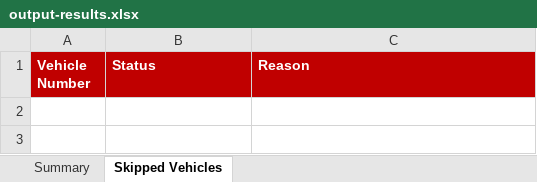
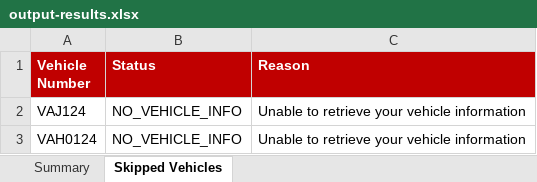
Before and after one commit to faizuddin-03/personal-dashboard, an Excel workbook: scripts/eauto-insurance/output-results.xlsx, sheet Skipped Vehicles, drawn as a sheet; values as stored, in another font and other column widths than the file's, no borders; the diff names each change by its address in the sheet, - before the commit and + after, or states it on an @@ line.

```diff
--- a/scripts/eauto-insurance/output-results.xlsx (sheet Skipped Vehicles)
+++ b/scripts/eauto-insurance/output-results.xlsx (sheet Skipped Vehicles)
+row 2: VAJ124 | NO_VEHICLE_INFO | Unable to retrieve your vehicle information
+row 3: VAH0124 | NO_VEHICLE_INFO | Unable to retrieve your vehicle information
```
Also changed, not shown: sheet Summary, scripts/eauto-insurance/input-vehicles.xlsx, 1 other file.
